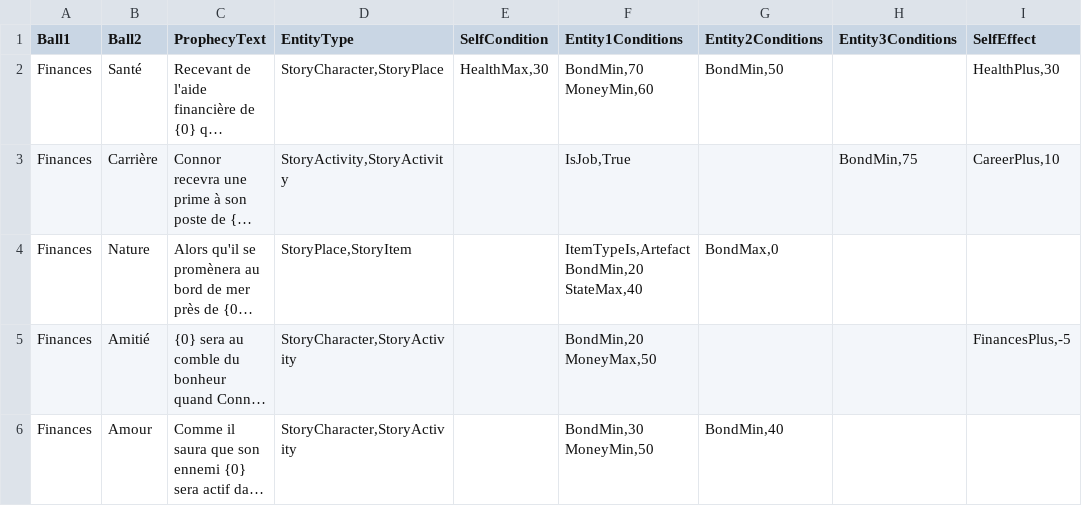
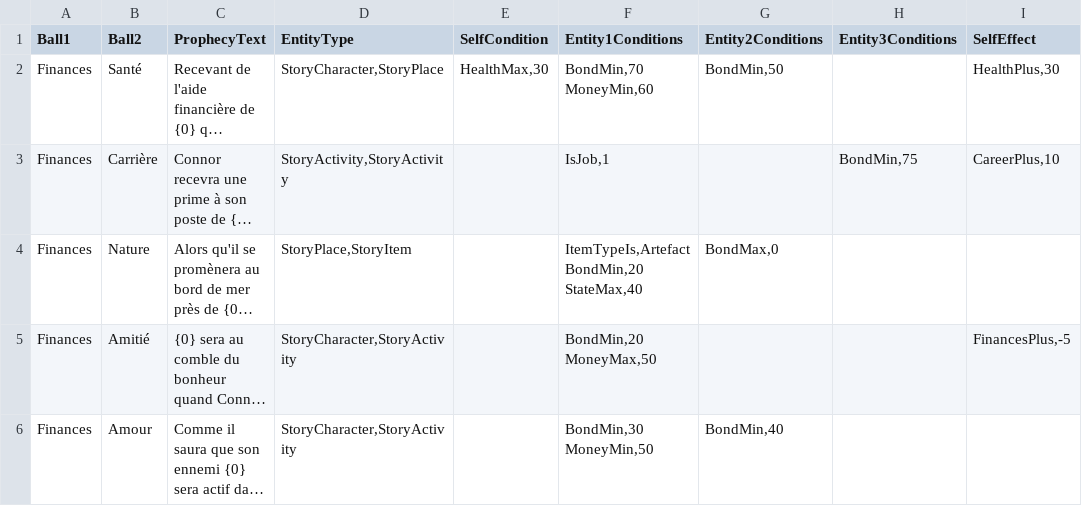
Before and after one commit to SimonAutard/SurLeBillard, a CSV file: Assets/Scripts/RawData/NSData(PositiveProphecyRawData).csv, drawn as a sheet; only a part is shown; long unchanged cells end in …; the diff covers the shown part only; the diff names each change by its address in the sheet, - before the commit and + after, or states it on an @@ line.

```diff
--- a/Assets/Scripts/RawData/NSData(PositiveProphecyRawData).csv
+++ b/Assets/Scripts/RawData/NSData(PositiveProphecyRawData).csv
-F3 (Entity1Conditions): IsJob,True
+F3 (Entity1Conditions): IsJob,1
```
Also changed, not shown: 1 added row and 6 edited cells elsewhere in this file, Assets/Scripts/RawData/NSData(StoryActivityRawData).csv, Assets/Scripts/RawData/NSData(StoryCharacterRawData).csv, 7 other files.
